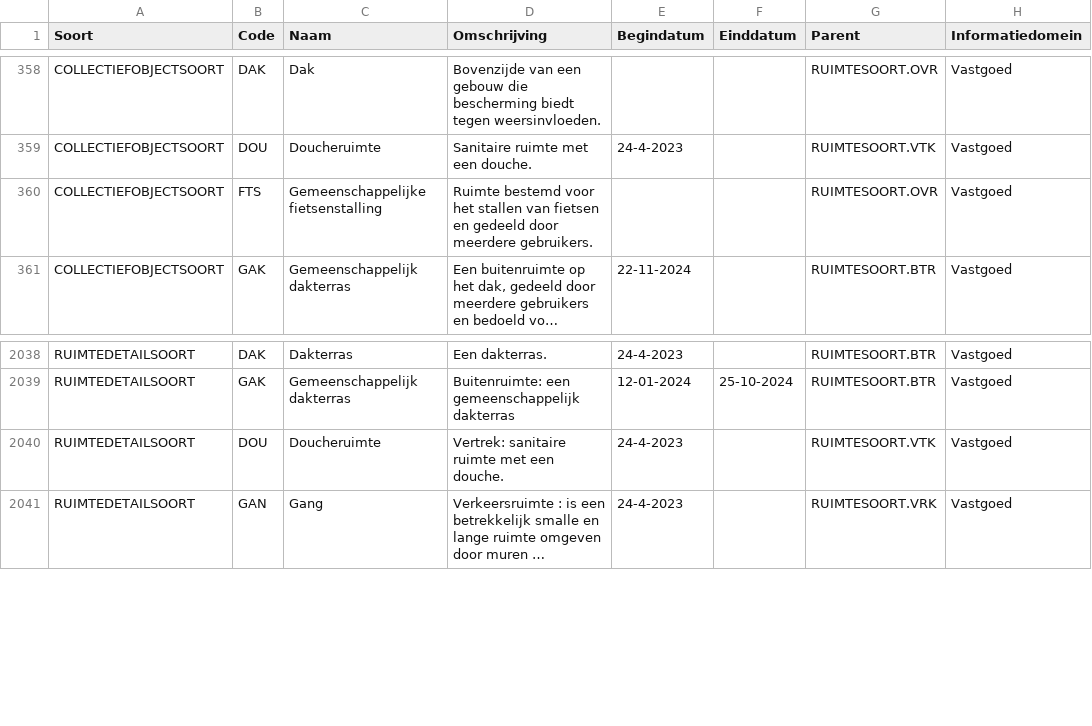
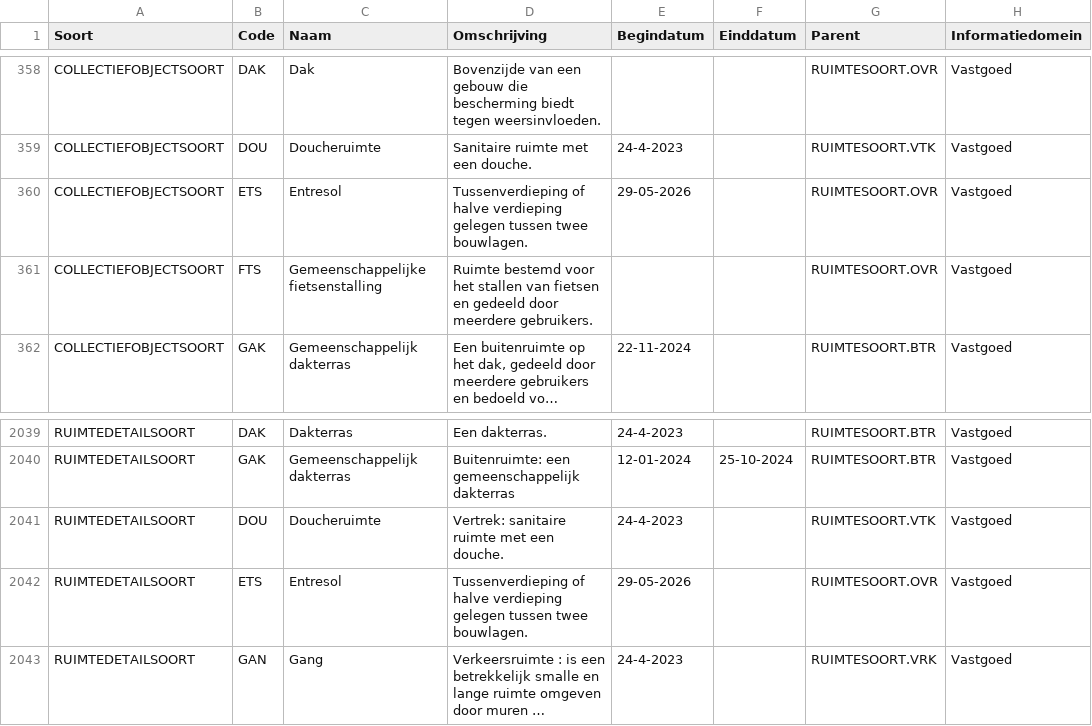
Before and after one commit to Aedes-datastandaarden/vera-referentiedata, a CSV file: Referentiedata.csv, drawn as a sheet; only a part is shown, gaps mark what is left out; long unchanged cells end in …; the diff names each change by its address in the sheet, - before the commit and + after, or states it on an @@ line.

Commit message:
247_entresol_ruimtedetailsoort (#248)

```diff
--- a/Referentiedata.csv
+++ b/Referentiedata.csv
+row 360: COLLECTIEFOBJECTSOORT | ETS | Entresol | Tussenverdieping of halve verdieping gelegen tussen twee bouwlagen. | 29-05-2026 |  | RUIMTESOORT.OVR | Vastgoed
+row 2042: RUIMTEDETAILSOORT | ETS | Entresol | Tussenverdieping of halve verdieping gelegen tussen twee bouwlagen. | 29-05-2026 |  | RUIMTESOORT.OVR | Vastgoed
```
